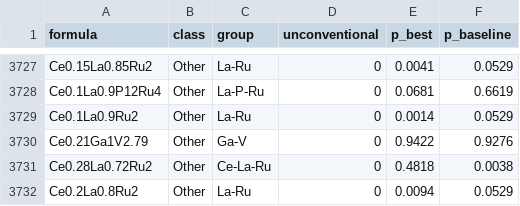
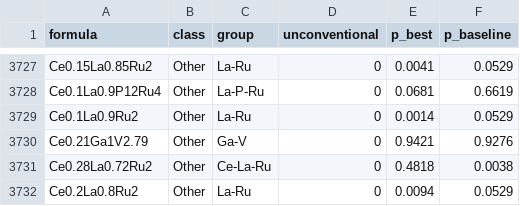
Before and after one commit to diracmagic/supercon-ml, a CSV file: results/radar_round1_predictions.csv, drawn as a sheet; only a part is shown, gaps mark what is left out.

```diff
--- a/results/radar_round1_predictions.csv
+++ b/results/radar_round1_predictions.csv
@@ -3729,3 +3729,3 @@ Ce0.1La0.9P12Ru4,Other,La-P-Ru,0,0.0681,0.6619
 Ce0.1La0.9Ru2,Other,La-Ru,0,0.0014,0.0529
-Ce0.21Ga1V2.79,Other,Ga-V,0,0.9422,0.9276
+Ce0.21Ga1V2.79,Other,Ga-V,0,0.9421,0.9276
 Ce0.28La0.72Ru2,Other,Ce-La-Ru,0,0.4818,0.0038
```
Also changed, not shown: 6 other files.
